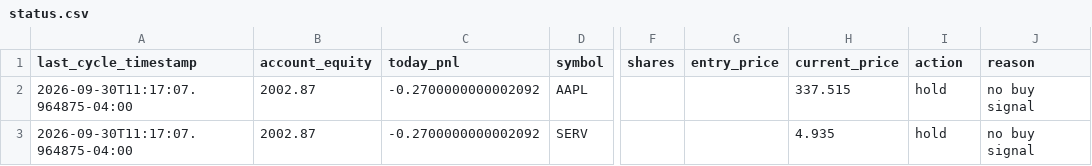
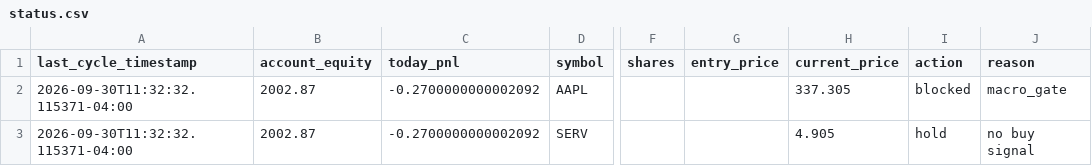
Before and after one commit to SinbadTheExplorer/graywind, a CSV file: dashboard-data/small/status.csv, drawn as a sheet; only a part is shown, gaps mark what is left out; the diff names each change by its address in the sheet, - before the commit and + after, or states it on an @@ line.

```diff
--- a/dashboard-data/small/status.csv
+++ b/dashboard-data/small/status.csv
-A2:A3 (last_cycle_timestamp): 2026-09-30T11:17:07.964875-04:00
+A2:A3 (last_cycle_timestamp): 2026-09-30T11:32:32.115371-04:00
-H2 (current_price): 337.515
+H2 (current_price): 337.305
-I2 (action): hold
+I2 (action): blocked
-J2 (reason): no buy signal
+J2 (reason): macro_gate
-H3 (current_price): 4.935
+H3 (current_price): 4.905
```
Also changed, not shown: dashboard-data/small/equity_curve.csv, state/small/decision_log.csv.
